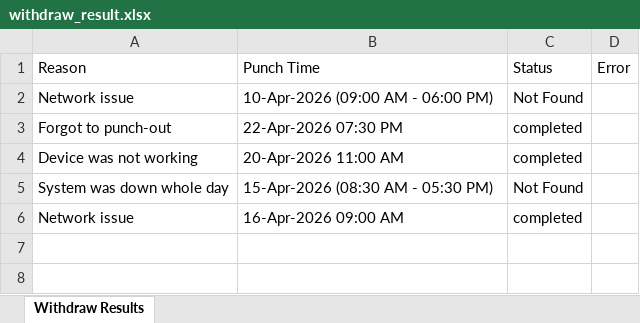
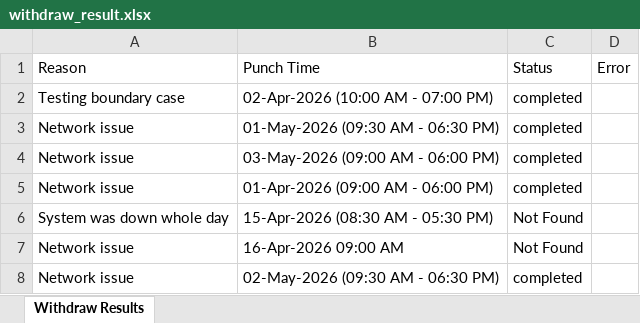
Before and after one commit to HarshithSai-tsc/Regularization-Withdraw--Auto-, an Excel workbook: test-results/withdraw_result.xlsx, sheet Withdraw Results, drawn as a sheet; values as stored, in another font and other column widths than the file's, no borders; removed rows and columns are numbered as before the commit, all else as after; the diff names each change by its address in the sheet, - before the commit and + after, or states it on an @@ line.

```diff
--- a/test-results/withdraw_result.xlsx (sheet Withdraw Results)
+++ b/test-results/withdraw_result.xlsx (sheet Withdraw Results)
+row 2: Testing boundary case | 02-Apr-2026 (10:00 AM - 07:00 PM) | completed
+row 3: Network issue | 01-May-2026 (09:30 AM - 06:30 PM) | completed
+row 4: Network issue | 03-May-2026 (09:00 AM - 06:00 PM) | completed
-B5: 10-Apr-2026 (09:00 AM - 06:00 PM)
+B5: 01-Apr-2026 (09:00 AM - 06:00 PM)
-C5: Not Found
+C5: completed
-row 3: Forgot to punch-out | 22-Apr-2026 07:30 PM | completed
-row 4: Device was not working | 20-Apr-2026 11:00 AM | completed
-C7: completed
+C7: Not Found
+row 8: Network issue | 02-May-2026 (09:30 AM - 06:30 PM) | completed
```
Also changed, not shown: 5 other files.
